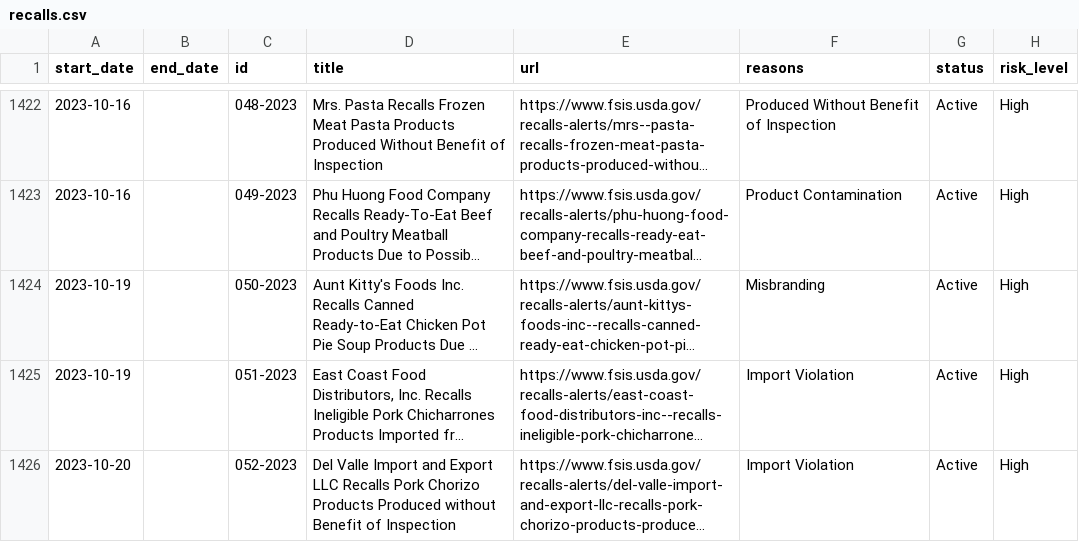
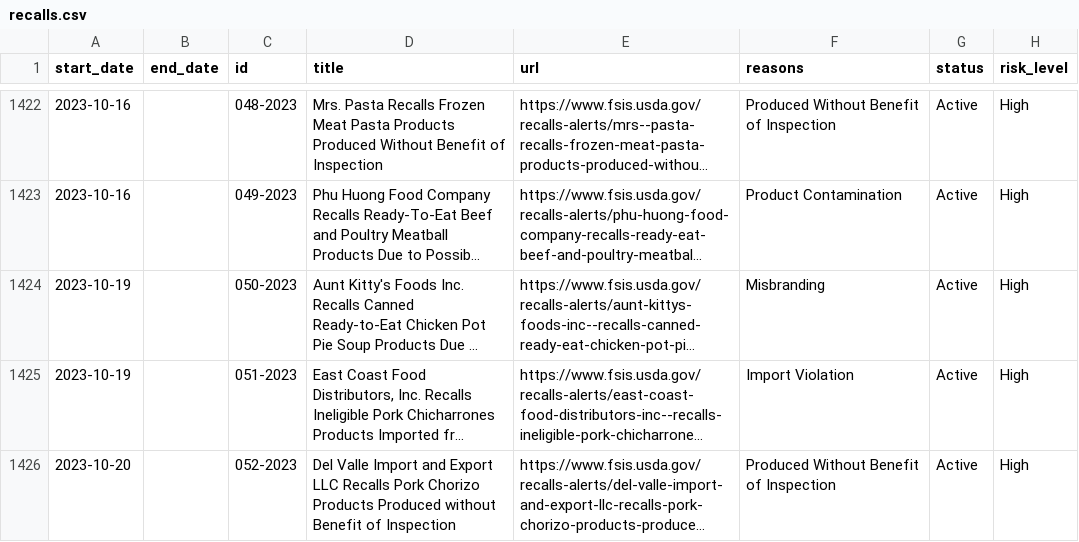
Before and after one commit to harrisj/food-recalls-actions, a CSV file: usda/recalls.csv, drawn as a sheet; only a part is shown, gaps mark what is left out; long unchanged cells end in …; the diff names each change by its address in the sheet, - before the commit and + after, or states it on an @@ line.

```diff
--- a/usda/recalls.csv
+++ b/usda/recalls.csv
-F1426 (reasons): Import Violation
+F1426 (reasons): Produced Without Benefit of Inspection
```
Also changed, not shown: 3 other files.
